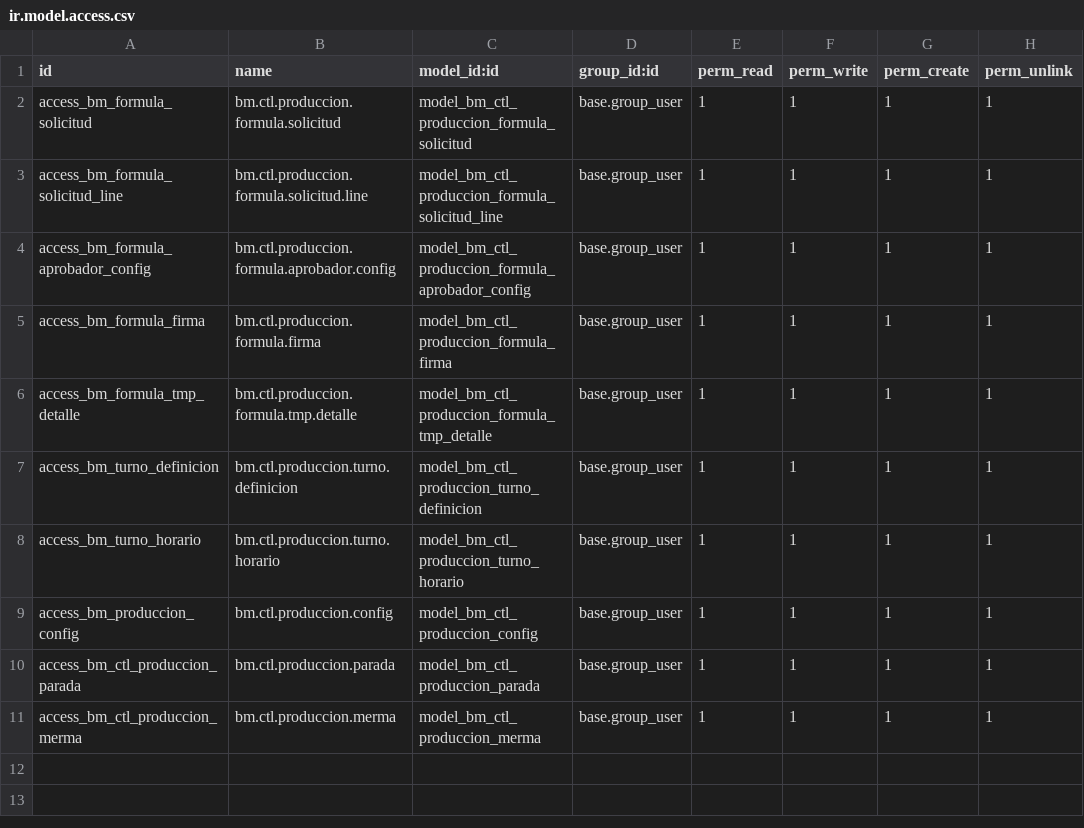
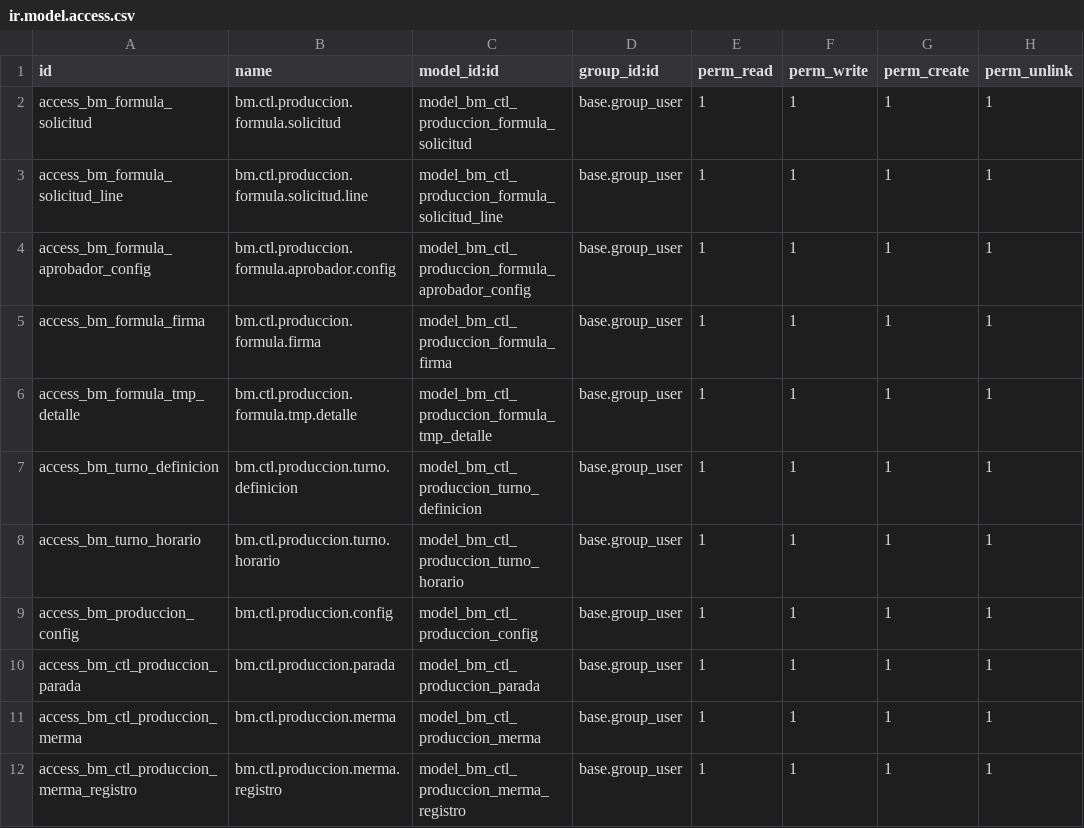
Before and after one commit to Chriss5-2/TutorialOdoo, a CSV file: Pruebas/Production/security/ir.model.access.csv, drawn as a sheet.

Commit message:
completa documentacion para program # 135 mermas , agrega ejemplo de ejecucion en la ui odoo

```diff
--- a/Pruebas/Production/security/ir.model.access.csv
+++ b/Pruebas/Production/security/ir.model.access.csv
@@ -11 +11,2 @@ access_bm_ctl_produccion_parada,bm.ctl.produccion.parada,model_bm_ctl_produccion
 access_bm_ctl_produccion_merma,bm.ctl.produccion.merma,model_bm_ctl_produccion_merma,base.group_user,1,1,1,1
+access_bm_ctl_produccion_merma_registro,bm.ctl.produccion.merma.registro,model_bm_ctl_produccion_merma_registro,base.group_user,1,1,1,1
```
Also changed, not shown: 8 other files.
